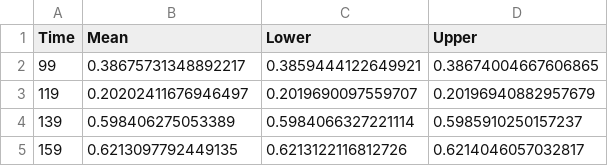
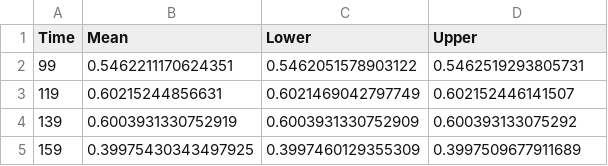
Before and after one commit to ThomasMBury/ews_bootstrap, a CSV file: model_ricker/data_export/fold_test/ews_boot_aich.csv, drawn as a sheet.

```diff
--- a/model_ricker/data_export/fold_test/ews_boot_aich.csv
+++ b/model_ricker/data_export/fold_test/ews_boot_aich.csv
@@ -1,5 +1,5 @@
 Time,Mean,Lower,Upper
-99,0.38675731348892217,0.3859444122649921,0.38674004667606865
-119,0.20202411676946497,0.2019690097559707,0.20196940882957679
-139,0.598406275053389,0.5984066327221114,0.5985910250157237
-159,0.6213097792449135,0.6213122116812726,0.6214046057032817
+99,0.5462211170624351,0.5462051578903122,0.5462519293805731
+119,0.60215244856631,0.6021469042797749,0.602152446141507
+139,0.6003931330752919,0.6003931330752909,0.600393133075292
+159,0.39975430343497925,0.3997460129355309,0.3997509677911689
```
Also changed, not shown: model_ricker/data_export/fold_test/ews_boot_aicn.csv, model_ricker/data_export/fold_test/ews_boot_quantiles.csv, 9 other files.
